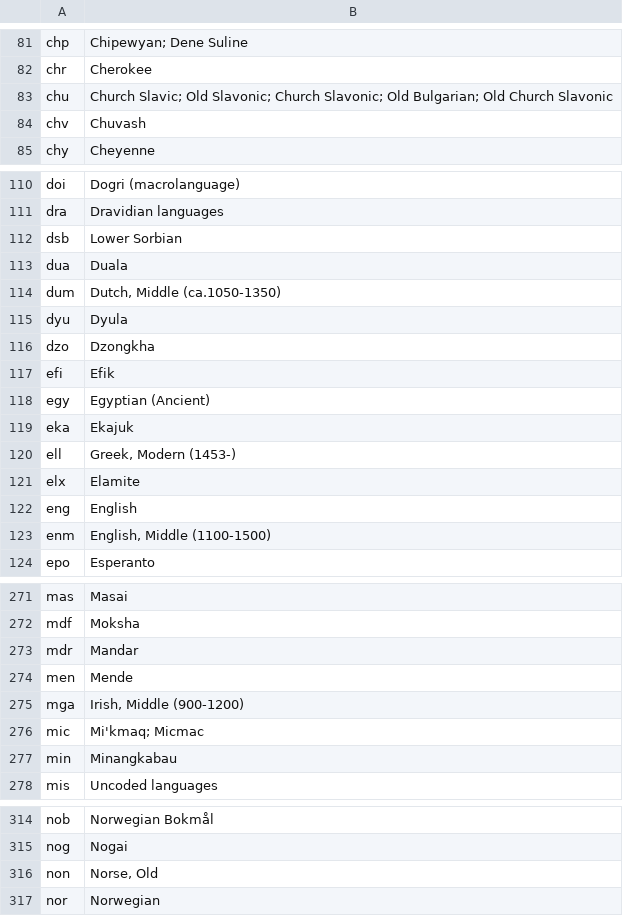
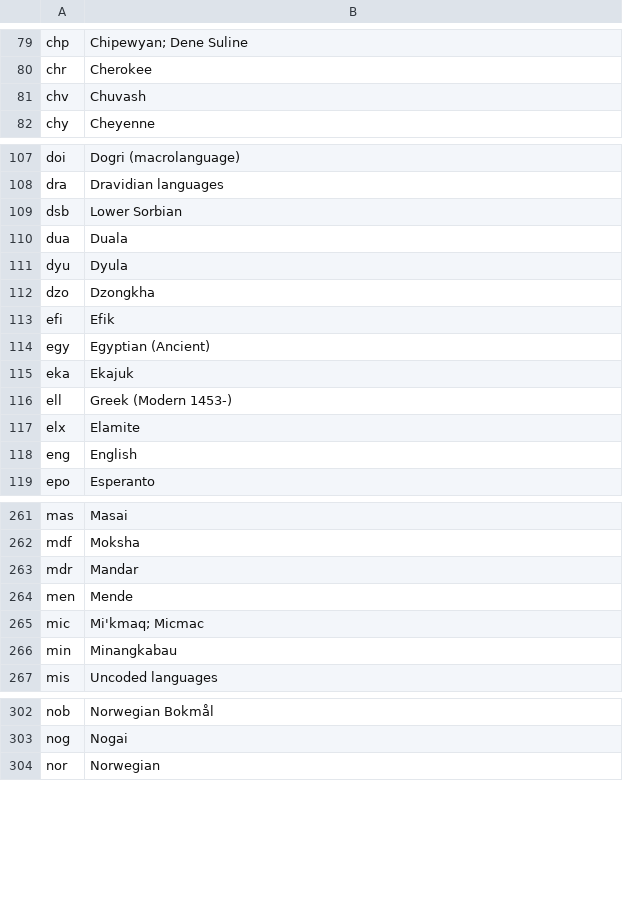
Before and after one commit to mai-tran-03/cs257, a CSV file: data/languages.csv, drawn as a sheet; only a part is shown, gaps mark what is left out; the diff covers the shown part only.

```diff
--- a/data/languages.csv
+++ b/data/languages.csv
@@ -82,3 +80,2 @@ chp,Chipewyan; Dene Suline
 chr,Cherokee
-chu,Church Slavic; Old Slavonic; Church Slavonic; Old Bulgarian; Old Church Slavonic
 chv,Chuvash
@@ -113,3 +110,2 @@ dsb,Lower Sorbian
 dua,Duala
-dum,"Dutch, Middle (ca.1050-1350)"
 dyu,Dyula
@@ -119,6 +115,5 @@ egy,Egyptian (Ancient)
 eka,Ekajuk
-ell,"Greek, Modern (1453-)"
+ell,Greek (Modern 1453-)
 elx,Elamite
 eng,English
-enm,"English, Middle (1100-1500)"
 epo,Esperanto
@@ -274,3 +264,2 @@ mdr,Mandar
 men,Mende
-mga,"Irish, Middle (900-1200)"
 mic,Mi'kmaq; Micmac
@@ -315,3 +303,2 @@ nob,Norwegian Bokmål
 nog,Nogai
-non,"Norse, Old"
 nor,Norwegian
```
Also changed, not shown: 12 removed rows and 2 edited cells elsewhere in this file, 1 other file.
